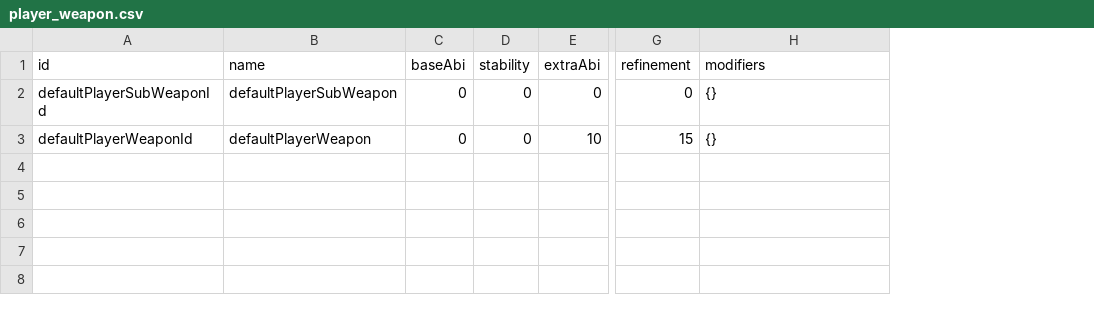
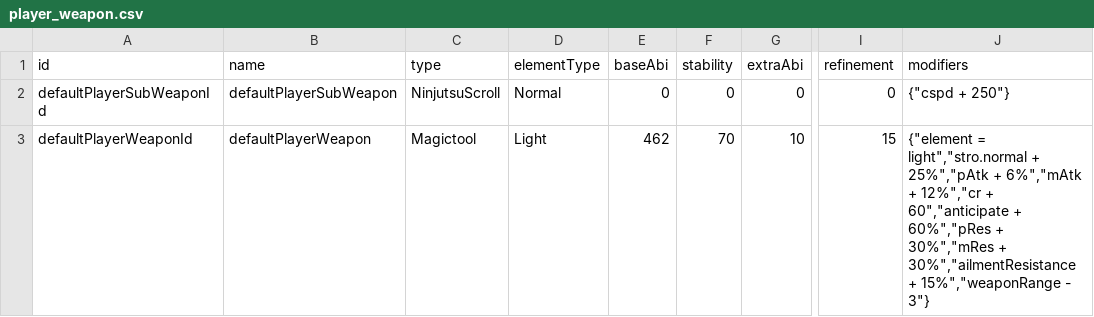
Before and after one commit to ToramCalculator-Team/ToramCalculator, a CSV file: db/backups/player_weapon.csv, drawn as a sheet; only a part is shown, gaps mark what is left out; addresses are those after the commit; the diff names each change by its address in the sheet, - before the commit and + after, or states it on an @@ line.

```diff
--- a/db/backups/player_weapon.csv
+++ b/db/backups/player_weapon.csv
+column C (type), rows 2-3: NinjutsuScroll | Magictool
+column D (elementType), rows 2-3: Normal | Light
-J2 (modifiers): {}
+J2 (modifiers): {"cspd + 250"}
-E3 (baseAbi): 0
+E3 (baseAbi): 462
-F3 (stability): 0
+F3 (stability): 70
-J3 (modifiers): {}
+J3 (modifiers): {"element = light","stro.normal + 25%","pAtk + 6%","mAtk + 12%","cr + 60","anticipate + 60%","pRes + 30%","mRes + 30%","ailmentResistance + 15%","weaponRange - 3"}
```
Also changed, not shown: db/backups/item.csv, db/backups/option.csv, 32 other files.
